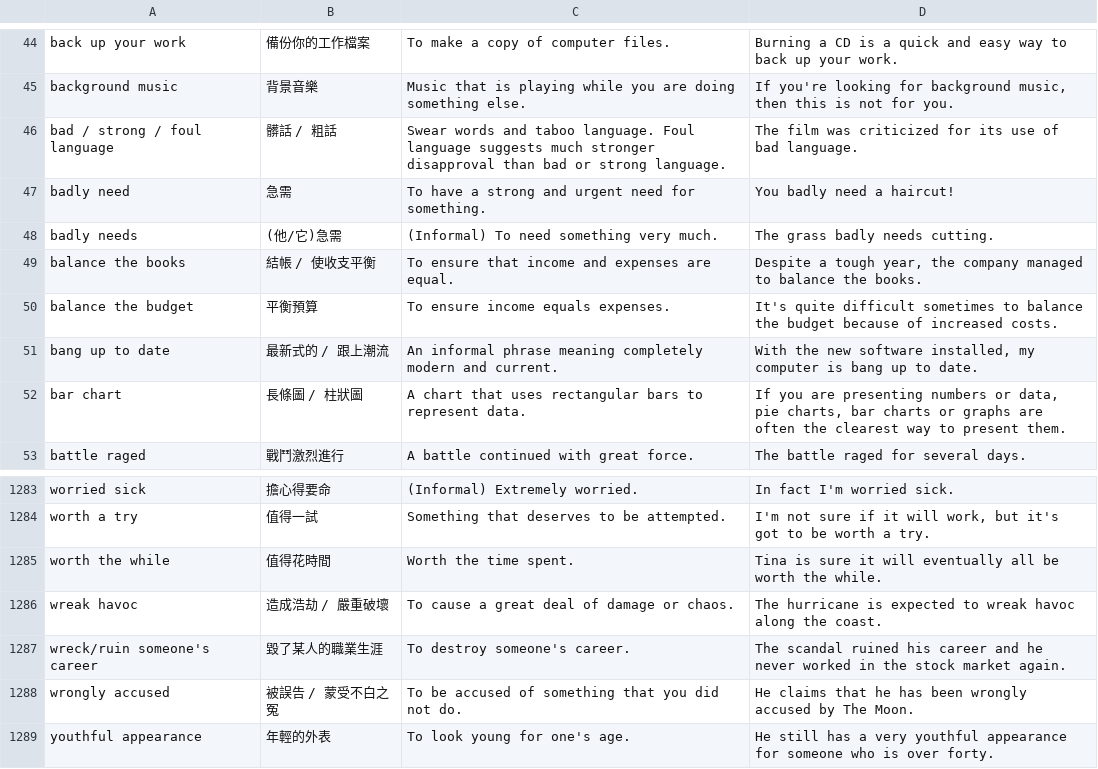
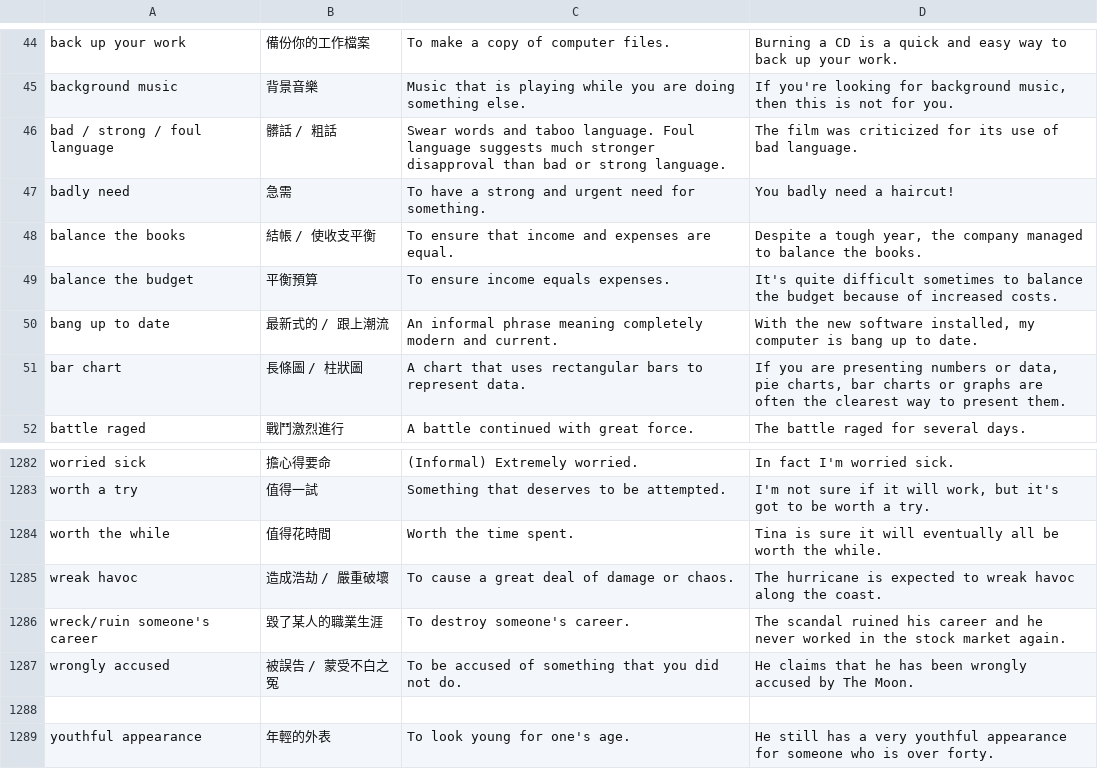
Before and after one commit to DuCJ-creator/Shirley-Grammar, a CSV file: common collocations.csv, drawn as a sheet; only a part is shown, gaps mark what is left out; removed rows and columns are numbered as before the commit, all else as after; the diff names each change by its address in the sheet, - before the commit and + after, or states it on an @@ line.

Commit message:
Update common collocations.csv

```diff
--- a/common collocations.csv
+++ b/common collocations.csv
-row 48: badly needs | (他/它)急需 | (Informal) To need something very much. | The grass badly needs cutting.
+row 1288: (empty)
```
